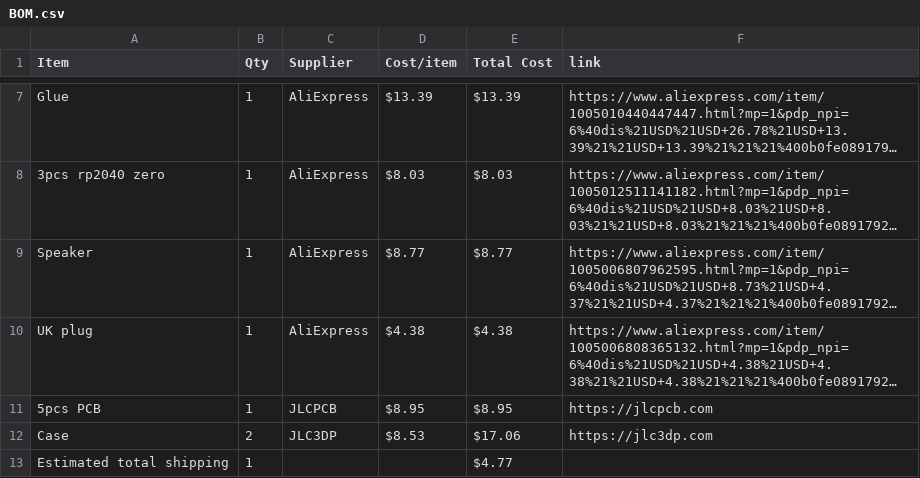
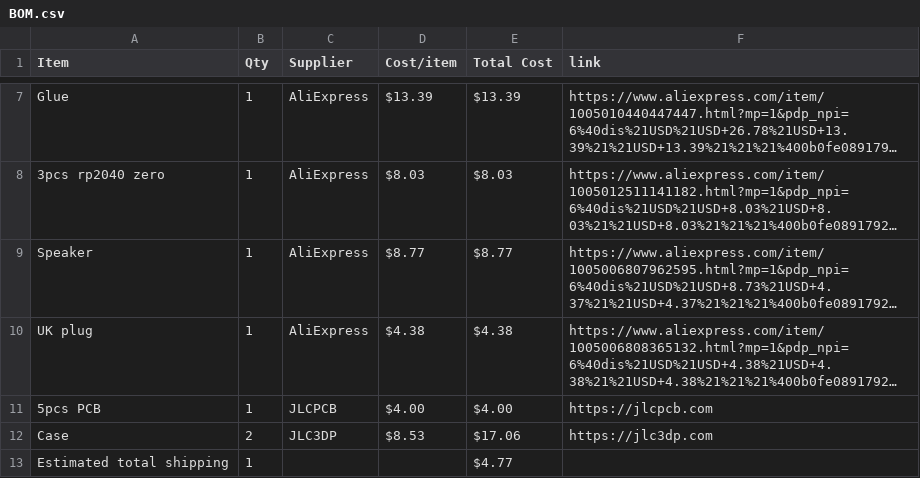
Before and after one commit to gwoolger/Audio-Macro-Pad, a CSV file: BOM.csv, drawn as a sheet; only a part is shown, gaps mark what is left out; long unchanged cells end in …; the diff names each change by its address in the sheet, - before the commit and + after, or states it on an @@ line.

Commit message:
Sync Sound Pad from Half Life

```diff
--- a/BOM.csv
+++ b/BOM.csv
-D11 (Cost/item): $8.95
+D11 (Cost/item): $4.00
-E11 (Total Cost): $8.95
+E11 (Total Cost): $4.00
```
